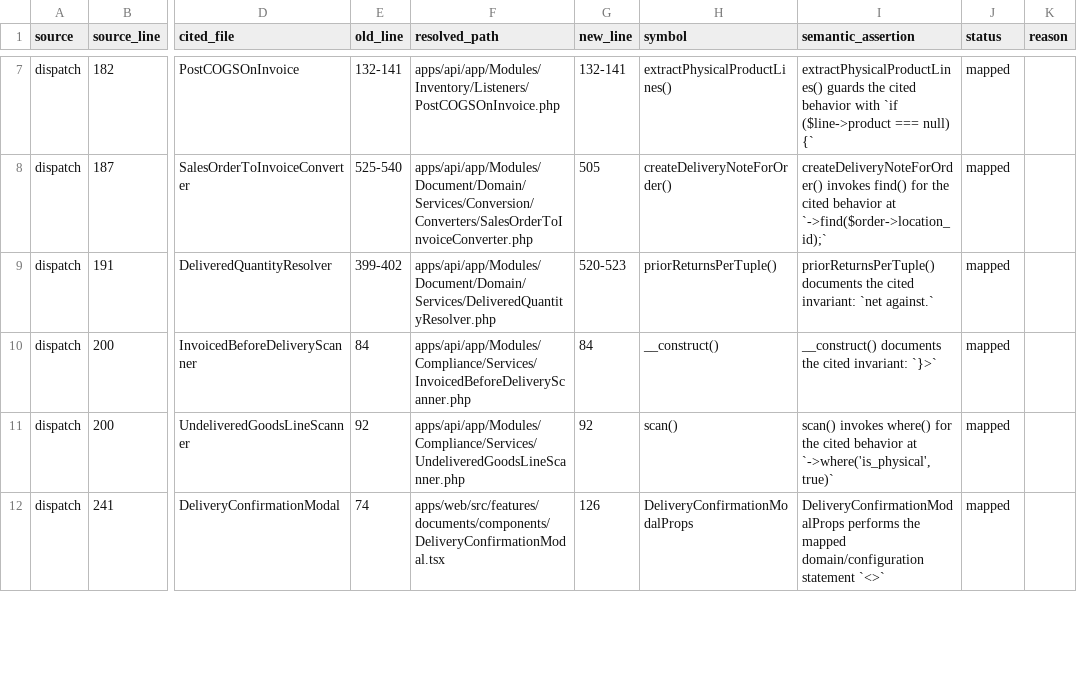
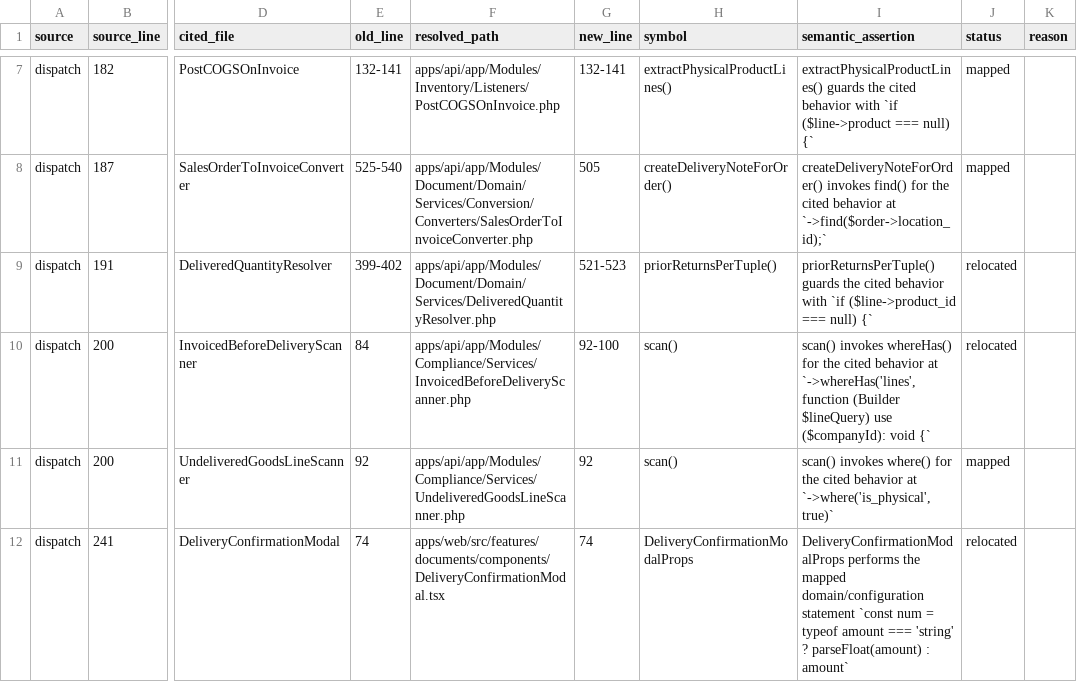
Before and after one commit to dhouhaferjani-lgtm/erp-pos-build, a CSV file: docs/handoff/reviews/wave3-3c-3d/M0-citation-inventory.csv, drawn as a sheet; only a part is shown, gaps mark what is left out; the diff covers the shown part only; the diff names each change by its address in the sheet, - before the commit and + after, or states it on an @@ line.

Commit message:
Phase 3.3.0: Harden M0 semantic citation validation

```diff
--- a/docs/handoff/reviews/wave3-3c-3d/M0-citation-inventory.csv
+++ b/docs/handoff/reviews/wave3-3c-3d/M0-citation-inventory.csv
-G9 (new_line): 520-523
+G9 (new_line): 521-523
-I9 (semantic_assertion): priorReturnsPerTuple() documents the cited invariant: `net against.`
+I9 (semantic_assertion): priorReturnsPerTuple() guards the cited behavior with `if ($line->product_id === null) {`
-J9:J10 (status): mapped
+J9:J10 (status): relocated
-G10 (new_line): 84
+G10 (new_line): 92-100
-H10 (symbol): __construct()
+H10 (symbol): scan()
-I10 (semantic_assertion): __construct() documents the cited invariant: `}>`
+I10 (semantic_assertion): scan() invokes whereHas() for the cited behavior at `->whereHas('lines', function (Builder $lineQuery) use ($companyId): void {`
-G12 (new_line): 126
+G12 (new_line): 74
-I12 (semantic_assertion): …domain/configuration statement `<>`
+I12 (semantic_assertion): …domain/configuration statement `const num = typeof amount === 'string' ? parseFloat(amount) : amount`
-J12 (status): mapped
+J12 (status): relocated
```
Also changed, not shown: 76 edited cells elsewhere in this file, 6 other files.
